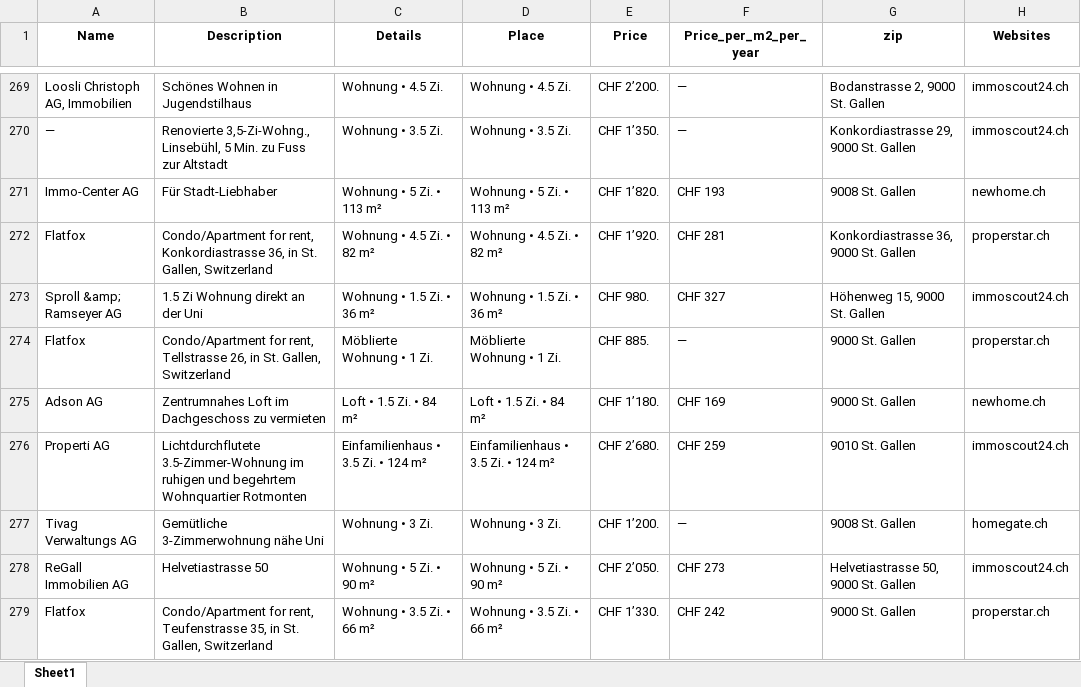
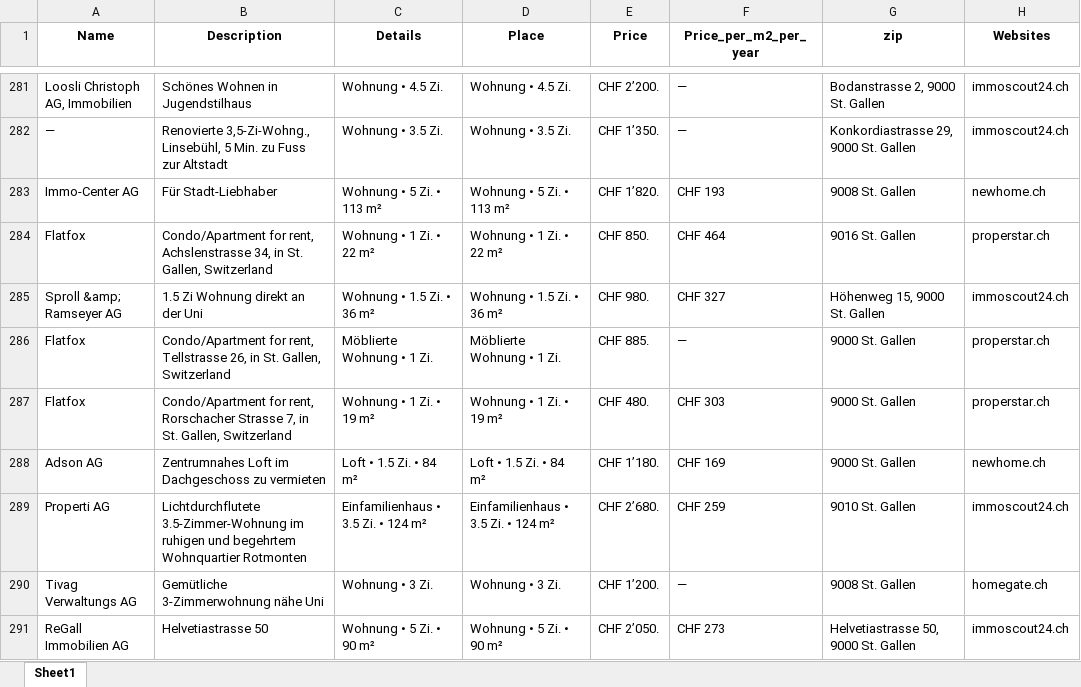
Before and after one commit to lorexzx/CS, an Excel workbook: Immobilienliste.xlsx, sheet Sheet1, drawn as a sheet; only a part is shown, gaps mark what is left out; the shorter side is filled out with more unchanged rows; values as stored, in another font and other column widths than the file's, no borders; addresses are those after the commit; the diff covers the shown part only; the diff names each change by its address in the sheet, - before the commit and + after, or states it on an @@ line.

```diff
--- a/Immobilienliste.xlsx (sheet Sheet1)
+++ b/Immobilienliste.xlsx (sheet Sheet1)
-B284 (Description): …for rent, Konkordiastrasse 36, in St.…
+B284 (Description): …for rent, Achslenstrasse 34, in St.…
-C284 (Details): Wohnung • 4.5 Zi. • 82 m²
+C284 (Details): Wohnung • 1 Zi. • 22 m²
-D284 (Place): Wohnung • 4.5 Zi. • 82 m²
+D284 (Place): Wohnung • 1 Zi. • 22 m²
-E284 (Price): CHF 1’920.
+E284 (Price): CHF 850.
-F284 (Price_per_m2_per_year): CHF 281
+F284 (Price_per_m2_per_year): CHF 464
-G284 (zip): Konkordiastrasse 36, 9000 St. Gallen
+G284 (zip): 9016 St. Gallen
+row 287: Flatfox | Condo/Apartment for rent, Rorschacher Strasse 7, in St. Gallen, Switzerland | Wohnung • 1 Zi. • 19 m² | Wohnung • 1 Zi. • 19 m² | CHF 480. | CHF 303 | 9000 St. Gallen | properstar.ch
```
Also changed, not shown: 22 added rows, 23 removed rows and 12 edited cells elsewhere in this sheet.
